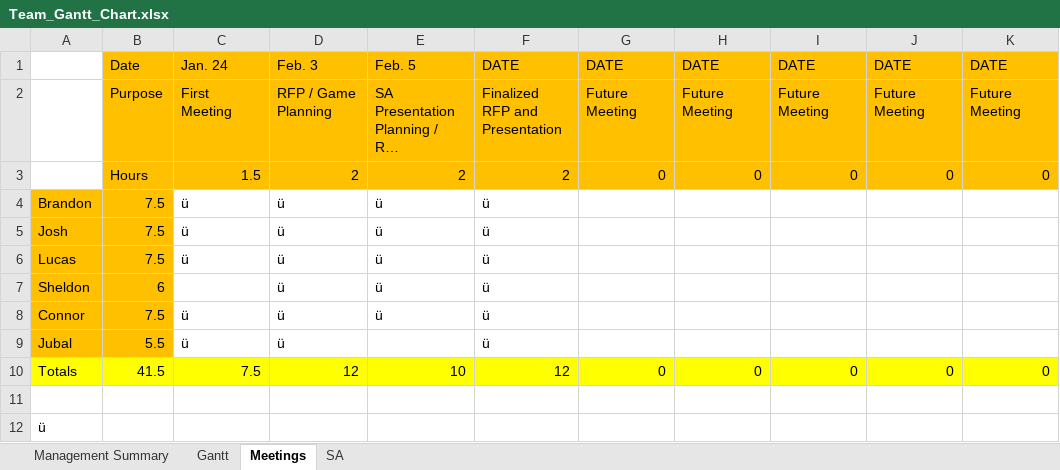
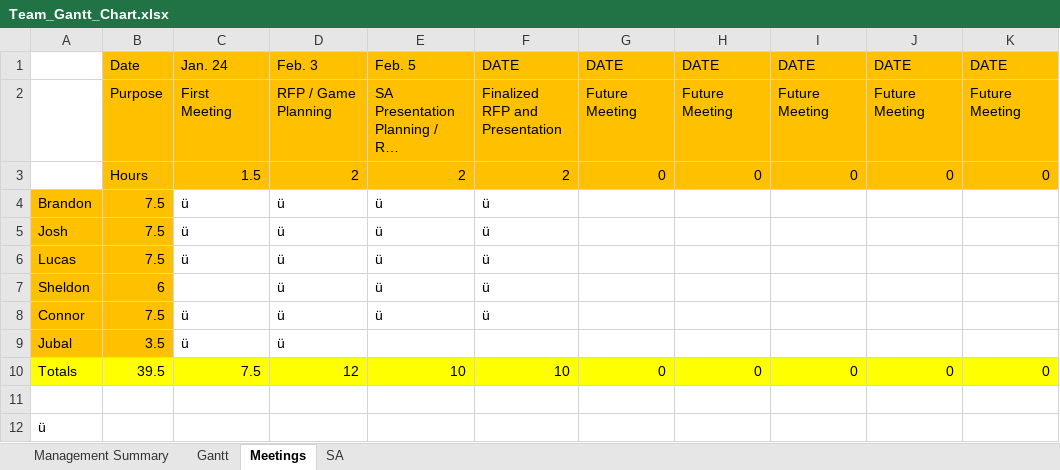
Before and after one commit to cjwilliams97/6_Angry_Devs, an Excel workbook: Team_Gantt_Chart.xlsx, sheet Meetings, drawn as a sheet; only a part is shown; long unchanged cells end in …; values as stored, in another font and other column widths than the file's, no borders; the diff names each change by its address in the sheet, - before the commit and + after, or states it on an @@ line.

```diff
--- a/Team_Gantt_Chart.xlsx (sheet Meetings)
+++ b/Team_Gantt_Chart.xlsx (sheet Meetings)
-B9: 5.5
+B9: 3.5
-F9: ü
+F9: (empty)
-B10: 41.5
+B10: 39.5
-F10: 12
+F10: 10
```
Also changed, not shown: sheet Management Summary, 1 other file.
